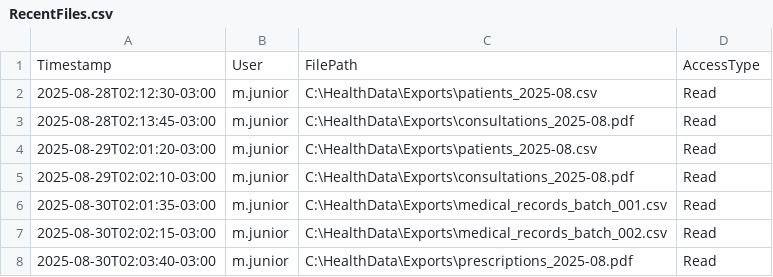
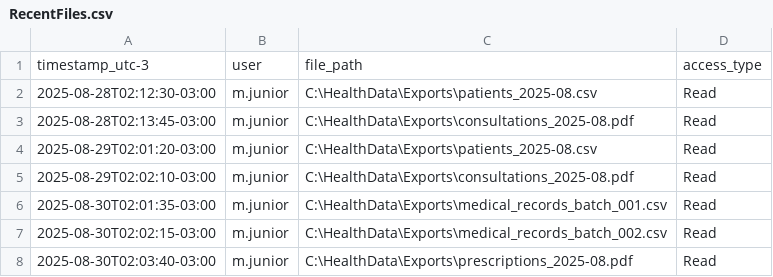
Before and after one commit to AdamsDaniel/unisenai-scyber-forense-digital-desafio-2, a CSV file: evidence/filesystem/RecentFiles.csv, drawn as a sheet.

Commit message:
fix: ajustar headers CSV para compatibilidade com analyze_timeline.py - RecentFiles.csv: Timestamp → timestamp_utc-3, User → user, etc. - JumpLists.csv: Timestamp → timestamp_utc-3, Application → app, etc. - Mantém conformidade com script original do desafio

```diff
--- a/evidence/filesystem/RecentFiles.csv
+++ b/evidence/filesystem/RecentFiles.csv
@@ -1,2 +1,2 @@
-Timestamp,User,FilePath,AccessType
+timestamp_utc-3,user,file_path,access_type
 2025-08-28T02:12:30-03:00,m.junior,C:\HealthData\Exports\patients_2025-08.csv,Read
```
Also changed, not shown: evidence/filesystem/JumpLists.csv.
